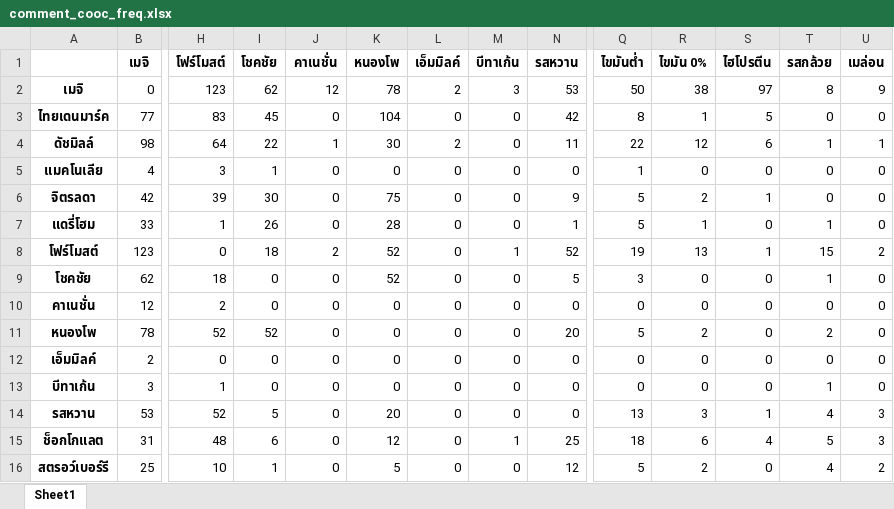
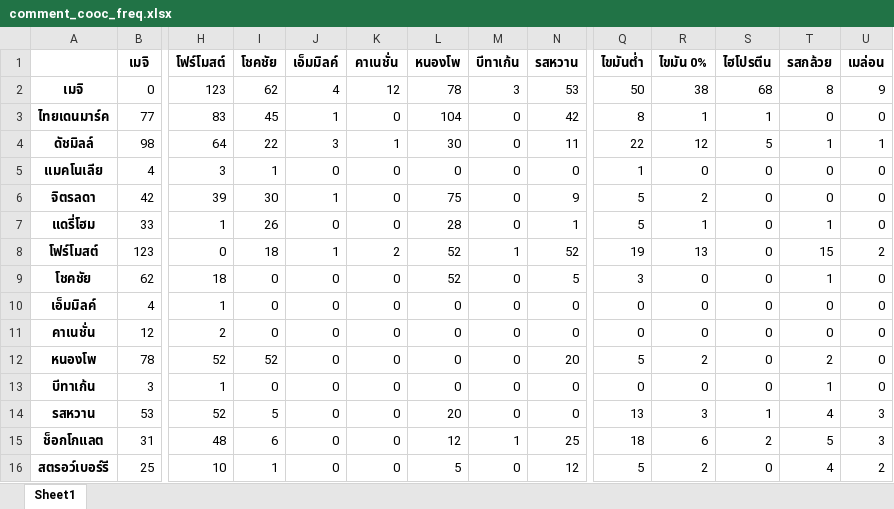
Before and after one commit to pacharapol4066/Product-Position-SNA, an Excel workbook: output/comment_cooc_freq.xlsx, sheet Sheet1, drawn as a sheet; only a part is shown, gaps mark what is left out; values as stored, in another font and other column widths than the file's, no borders; removed rows and columns are numbered as before the commit, all else as after; rows hold the shown columns only; the diff covers the shown part only; the diff names each change by its address in the sheet, - before the commit and + after, or states it on an @@ line.

```diff
--- a/output/comment_cooc_freq.xlsx (sheet Sheet1)
+++ b/output/comment_cooc_freq.xlsx (sheet Sheet1)
-J1: คาเนชั่น
+J1: เอ็มมิลค์
-K1: หนองโพ
+K1: คาเนชั่น
-L1: เอ็มมิลค์
+L1: หนองโพ
-J2 (เอ็มมิลค์): 12
+J2 (เอ็มมิลค์): 4
-K2 (คาเนชั่น): 78
+K2 (คาเนชั่น): 12
-L2 (หนองโพ): 2
+L2 (หนองโพ): 78
-S2 (ไฮโปรตีน): 97
+S2 (ไฮโปรตีน): 68
-J3 (เอ็มมิลค์): 0
+J3 (เอ็มมิลค์): 1
-K3 (คาเนชั่น): 104
+K3 (คาเนชั่น): 0
-L3 (หนองโพ): 0
+L3 (หนองโพ): 104
-S3 (ไฮโปรตีน): 5
+S3 (ไฮโปรตีน): 1
-J4 (เอ็มมิลค์): 1
+J4 (เอ็มมิลค์): 3
-K4 (คาเนชั่น): 30
+K4 (คาเนชั่น): 1
-L4 (หนองโพ): 2
+L4 (หนองโพ): 30
-S4 (ไฮโปรตีน): 6
+S4 (ไฮโปรตีน): 5
-J6 (เอ็มมิลค์): 0
+J6 (เอ็มมิลค์): 1
-K6 (คาเนชั่น): 75
+K6 (คาเนชั่น): 0
-L6 (หนองโพ): 0
+L6 (หนองโพ): 75
-S6 (ไฮโปรตีน): 1
+S6 (ไฮโปรตีน): 0
-K7 (คาเนชั่น): 28
+K7 (คาเนชั่น): 0
-L7 (หนองโพ): 0
+L7 (หนองโพ): 28
-J8 (เอ็มมิลค์): 2
+J8 (เอ็มมิลค์): 1
-K8 (คาเนชั่น): 52
+K8 (คาเนชั่น): 2
-L8:L9 (หนองโพ): 0
+L8:L9 (หนองโพ): 52
-S8 (ไฮโปรตีน): 1
+S8 (ไฮโปรตีน): 0
-K9 (คาเนชั่น): 52
+K9 (คาเนชั่น): 0
+row 10: เอ็มมิลค์ | 4 | 1 | 0 | 0 | 0 | 0 | 0 | 0 | 0 | 0 | 0 | 0 | 0
-row 12: เอ็มมิลค์ | 2 | 0 | 0 | 0 | 0 | 0 | 0 | 0 | 0 | 0 | 0 | 0 | 0
-K14 (คาเนชั่น): 20
+K14 (คาเนชั่น): 0
-L14 (หนองโพ): 0
+L14 (หนองโพ): 20
-K15 (คาเนชั่น): 12
+K15 (คาเนชั่น): 0
-L15 (หนองโพ): 0
+L15 (หนองโพ): 12
-S15 (ไฮโปรตีน): 4
+S15 (ไฮโปรตีน): 2
-K16 (คาเนชั่น): 5
+K16 (คาเนชั่น): 0
-L16 (หนองโพ): 0
+L16 (หนองโพ): 5
```
Also changed, not shown: 440 edited cells elsewhere in this sheet, output/comment_cooc_Lift.xlsx, output/comment_cooc_corr.xlsx, 4 other files.
